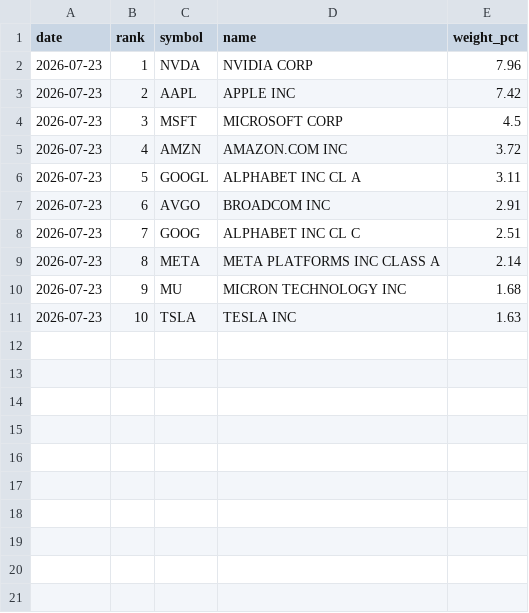
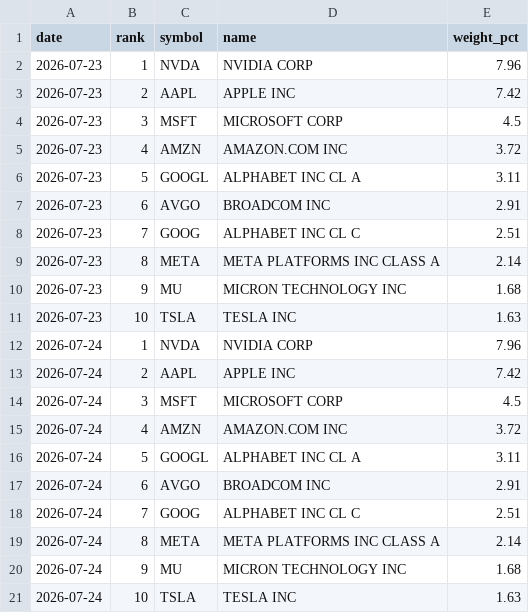
Before and after one commit to MacMonopols/market-dashboard, a CSV file: spy_top10_history.csv, drawn as a sheet; the diff names each change by its address in the sheet, - before the commit and + after, or states it on an @@ line.

Commit message:
data: 2026-07-24 09:54

```diff
--- a/spy_top10_history.csv
+++ b/spy_top10_history.csv
+row 12: 2026-07-24 | 1 | NVDA | NVIDIA CORP | 7.96
+row 13: 2026-07-24 | 2 | AAPL | APPLE INC | 7.42
+row 14: 2026-07-24 | 3 | MSFT | MICROSOFT CORP | 4.5
+row 15: 2026-07-24 | 4 | AMZN | AMAZON.COM INC | 3.72
+row 16: 2026-07-24 | 5 | GOOGL | ALPHABET INC CL A | 3.11
+row 17: 2026-07-24 | 6 | AVGO | BROADCOM INC | 2.91
+row 18: 2026-07-24 | 7 | GOOG | ALPHABET INC CL C | 2.51
+row 19: 2026-07-24 | 8 | META | META PLATFORMS INC CLASS A | 2.14
+row 20: 2026-07-24 | 9 | MU | MICRON TECHNOLOGY INC | 1.68
+row 21: 2026-07-24 | 10 | TSLA | TESLA INC | 1.63
```
Also changed, not shown: 1 other file.
